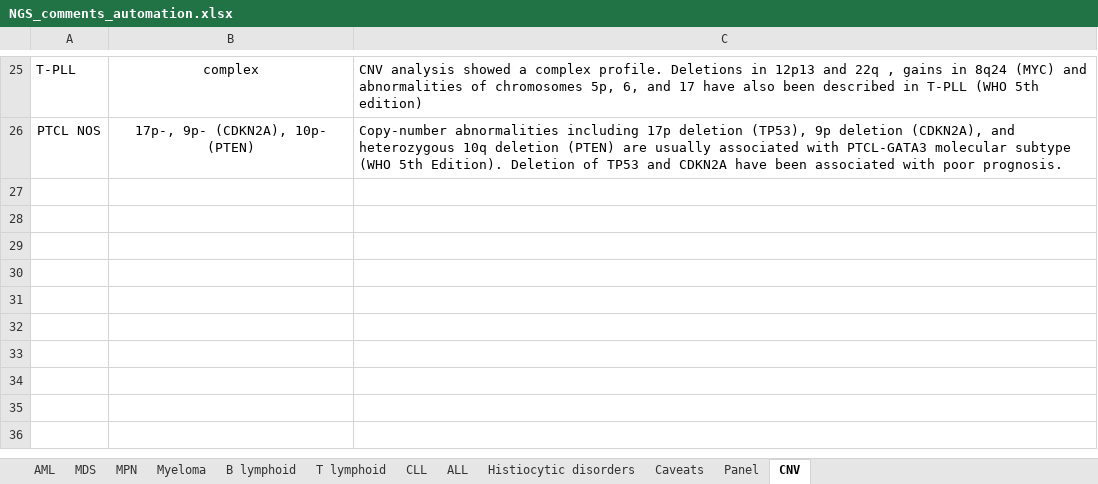
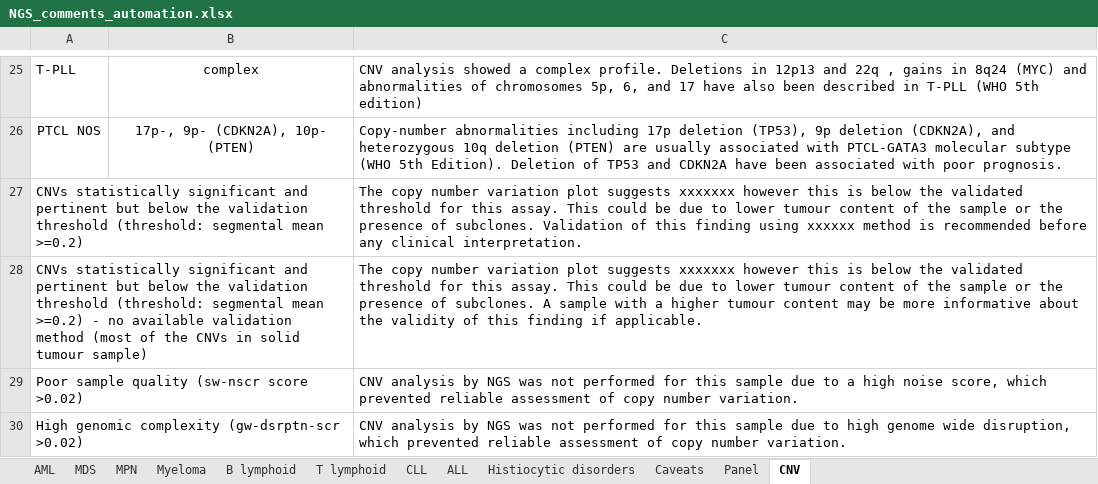
Before and after one commit to brittanymills593/NGS-comments, an Excel workbook: NGS_comments_automation.xlsx, sheet CNV, drawn as a sheet; only a part is shown, gaps mark what is left out; values as stored, in another font and other column widths than the file's, no borders; the diff names each change by its address in the sheet, - before the commit and + after, or states it on an @@ line.

Commit message:
Add files via upload

```diff
--- a/NGS_comments_automation.xlsx (sheet CNV)
+++ b/NGS_comments_automation.xlsx (sheet CNV)
+row 27: CNVs statistically significant and pertinent but below the validation threshold (threshold: segmental mean >=0.2) |  | The copy number variation plot suggests xxxxxxx however this is below the validated threshold for this assay. This could be due to lower tumour content of the sample or the presence of subclones. Validation of this finding using xxxxxx method is recommended before any clinical interpretation.
+row 28: CNVs statistically significant and pertinent but below the validation threshold (threshold: segmental mean >=0.2) - no available validation method (most of the CNVs in solid tumour sample) |  | The copy number variation plot suggests xxxxxxx however this is below the validated threshold for this assay. This could be due to lower tumour content of the sample or the presence of subclones. A sample with a higher tumour content may be more informative about the validity of this finding if applicable.
+row 29: Poor sample quality (sw-nscr score >0.02) |  | CNV analysis by NGS was not performed for this sample due to a high noise score, which prevented reliable assessment of copy number variation.
+row 30: High genomic complexity (gw-dsrptn-scr >0.02) |  | CNV analysis by NGS was not performed for this sample due to high genome wide disruption, which prevented reliable assessment of copy number variation.
```
